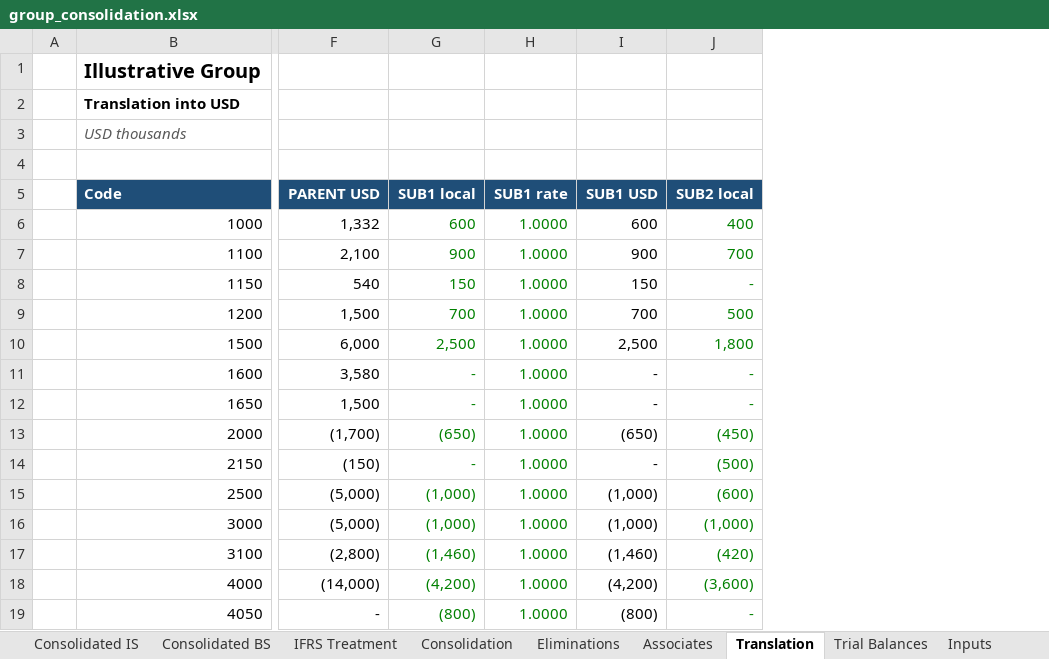
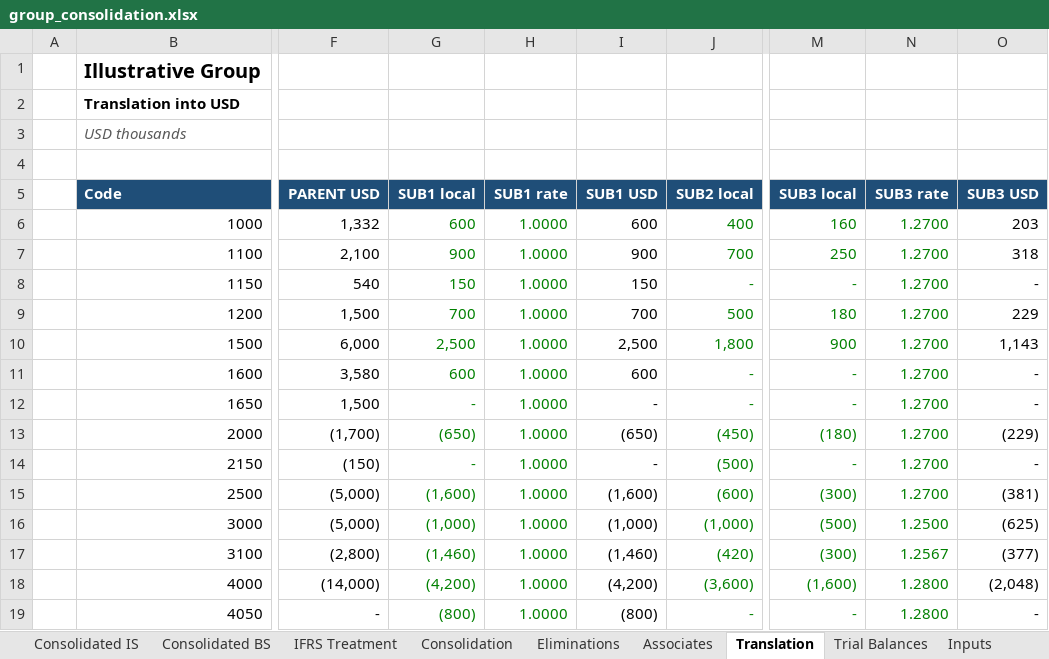
Before and after one commit to MuhammedAnshajK/consolidation-workflow, an Excel workbook: output/group_consolidation.xlsx, sheet Translation, drawn as a sheet; only a part is shown, gaps mark what is left out; values as stored, in another font and other column widths than the file's, no borders; the diff names each change by its address in the sheet, - before the commit and + after, or states it on an @@ line.

```diff
--- a/output/group_consolidation.xlsx (sheet Translation)
+++ b/output/group_consolidation.xlsx (sheet Translation)
+column M (SUB3 local), rows 6-19: 160 | 250 | - | 180 | 900 | - | - | (180) | - | (300) | (500) | (300) | (1,600) | -
+column N (SUB3 rate), rows 6-19: 1.2700 | 1.2700 | 1.2700 | 1.2700 | 1.2700 | 1.2700 | 1.2700 | 1.2700 | 1.2700 | 1.2700 | 1.2500 | 1.2567 | 1.2800 | 1.2800
+column O (SUB3 USD), rows 6-19: 203 | 318 | - | 229 | 1,143 | - | - | (229) | - | (381) | (625) | (377) | (2,048) | -
-G11 (SUB1 local): -
+G11 (SUB1 local): 600
-I11 (SUB1 USD): -
+I11 (SUB1 USD): 600
-G15 (SUB1 local): (1,000)
+G15 (SUB1 local): (1,600)
-I15 (SUB1 USD): (1,000)
+I15 (SUB1 USD): (1,600)
```
Also changed, not shown: sheet Eliminations, sheet Consolidation, sheet IFRS Treatment, sheet Inputs, sheet Consolidated BS, sheet Consolidated IS, 1 more sheet, formulas that keep their value, 13 other files.
